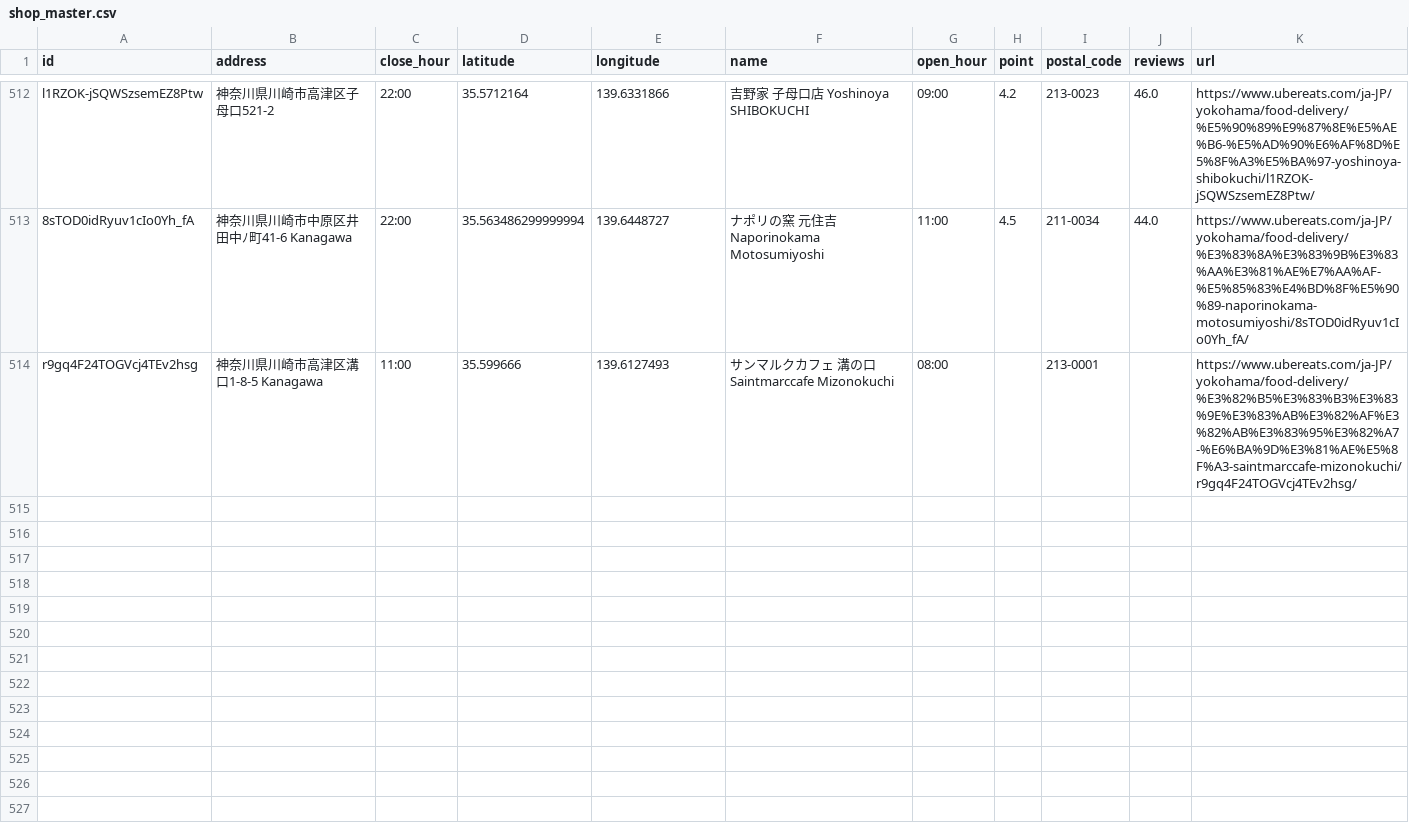
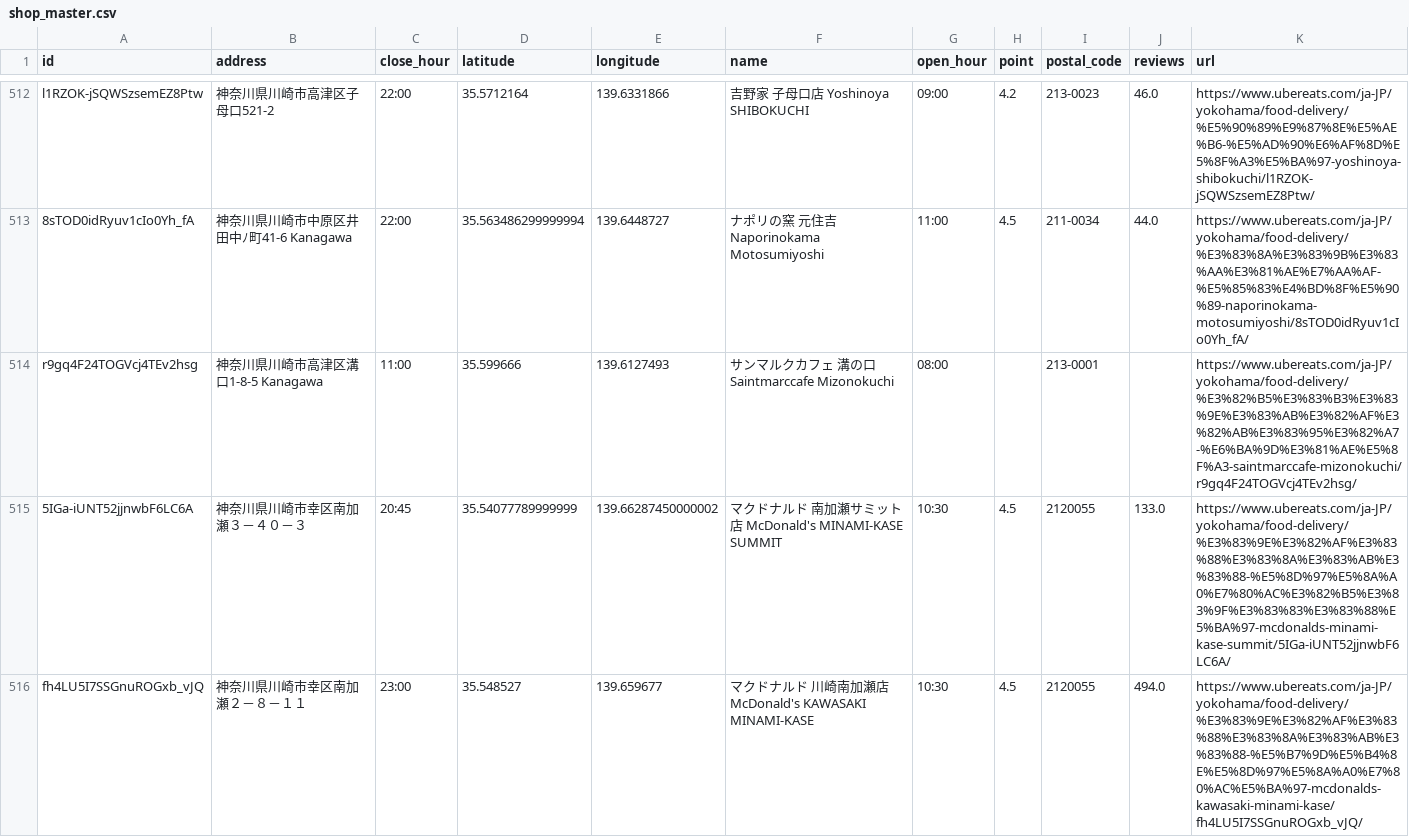
Before and after one commit to tsu-nera/ubereats-analysis, a CSV file: data/shop_master.csv, drawn as a sheet; only a part is shown, gaps mark what is left out; the diff names each change by its address in the sheet, - before the commit and + after, or states it on an @@ line.

```diff
--- a/data/shop_master.csv
+++ b/data/shop_master.csv
+row 515: 5IGa-iUNT52jjnwbF6LC6A | 神奈川県川崎市幸区南加瀬３－４０－３ | 20:45 | 35.54077789999999 | 139.66287450000002 | マクドナルド 南加瀬サミット店 McDonald's MINAMI-KASE SUMMIT | 10:30 | 4.5 | 2120055 | 133.0 | https://www.ubereats.com/ja-JP/yokohama/food-delivery/%E3%83%9E%E3%82%AF%E3%83%88%E3%83%8A%E3%83%AB%E3%83%88-%E5%8D%97%E5%8A%A0%E7%80%AC%E3%82%B5%E3%83%9F%E3%83%83%E3%83%88%E5%BA%97-mcdonalds-minami-kase-summit/5IGa-iUNT52jjnwbF6LC6A/
+row 516: fh4LU5I7SSGnuROGxb_vJQ | 神奈川県川崎市幸区南加瀬２－８－１１ | 23:00 | 35.548527 | 139.659677 | マクドナルド 川崎南加瀬店 McDonald's KAWASAKI MINAMI-KASE | 10:30 | 4.5 | 2120055 | 494.0 | https://www.ubereats.com/ja-JP/yokohama/food-delivery/%E3%83%9E%E3%82%AF%E3%83%88%E3%83%8A%E3%83%AB%E3%83%88-%E5%B7%9D%E5%B4%8E%E5%8D%97%E5%8A%A0%E7%80%AC%E5%BA%97-mcdonalds-kawasaki-minami-kase/fh4LU5I7SSGnuROGxb_vJQ/
```
Also changed, not shown: data/googlemap.csv, 3 other files.
